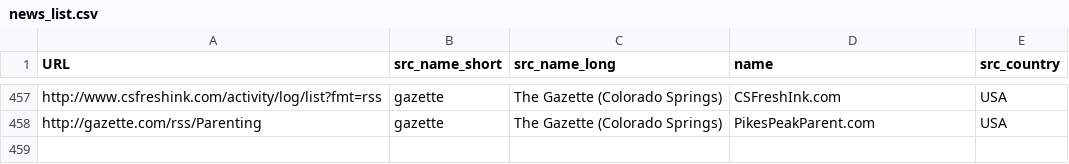
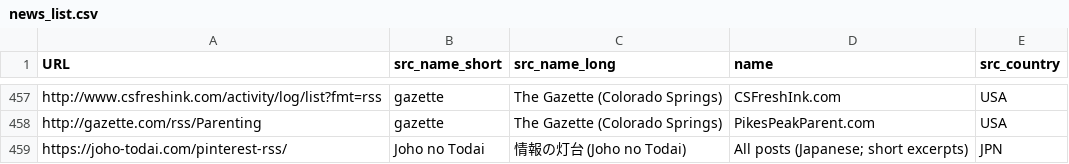
Before and after one commit to vandenbroucke/rss-news-list, a CSV file: data/news_list.csv, drawn as a sheet; only a part is shown, gaps mark what is left out; the diff names each change by its address in the sheet, - before the commit and + after, or states it on an @@ line.

Commit message:
Ran generator after merging new source rss from joho-todai

```diff
--- a/data/news_list.csv
+++ b/data/news_list.csv
+row 459: https://joho-todai.com/pinterest-rss/ | Joho no Todai | 情報の灯台 (Joho no Todai) | All posts (Japanese; short excerpts) | JPN
```
Also changed, not shown: 5 other files.
